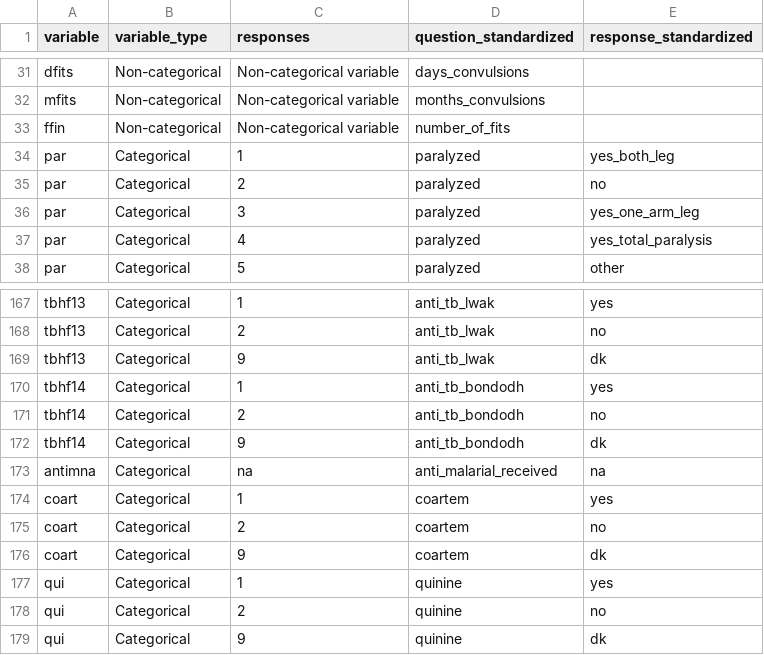
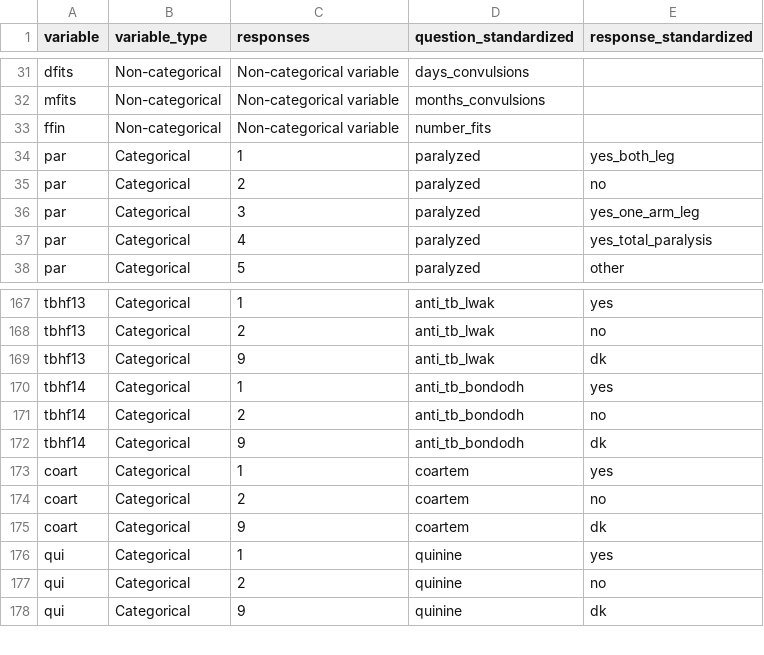
Before and after one commit to databrew/vida, a CSV file: mappers/kenya/core_2_map.csv, drawn as a sheet; only a part is shown, gaps mark what is left out.

```diff
--- a/mappers/kenya/core_2_map.csv
+++ b/mappers/kenya/core_2_map.csv
@@ -32,3 +32,3 @@ dfits,Non-categorical,Non-categorical variable,days_convulsions,
 mfits,Non-categorical,Non-categorical variable,months_convulsions,
-ffin,Non-categorical,Non-categorical variable,number_of_fits,
+ffin,Non-categorical,Non-categorical variable,number_fits,
 par,Categorical,1,paralyzed,yes_both_leg
@@ -172,3 +172,2 @@ tbhf14,Categorical,2,anti_tb_bondodh,no
 tbhf14,Categorical,9,anti_tb_bondodh,dk
-antimna,Categorical,na,anti_malarial_received,na
 coart,Categorical,1,coartem,yes
```
Also changed, not shown: mappers/gambia/bn_hdss/c2016_map.csv, mappers/gambia/bs_hdss/c16_map.csv, 18 other files.
